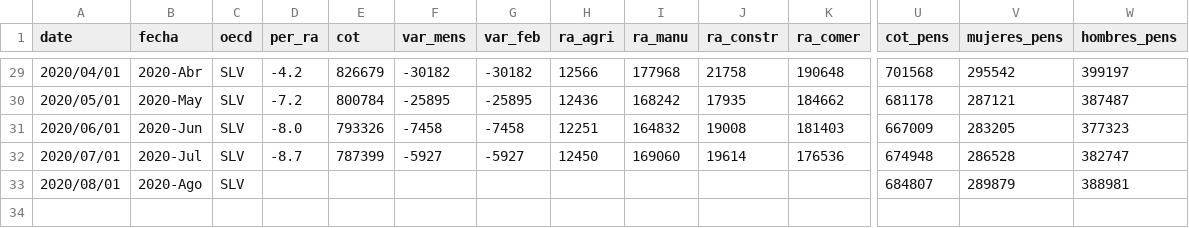
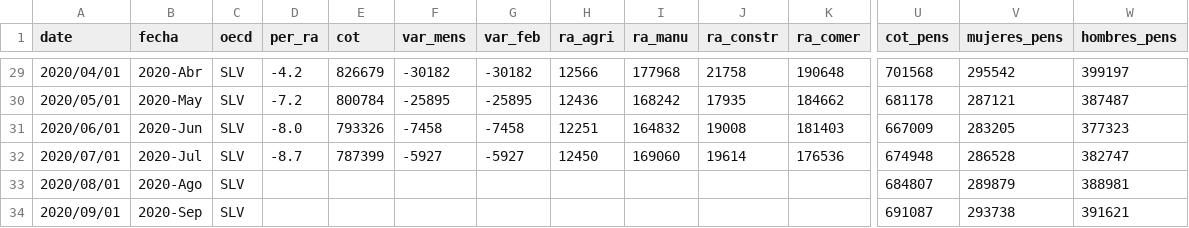
Before and after one commit to paoovela/BID, a CSV file: SLV.csv, drawn as a sheet; only a part is shown, gaps mark what is left out; rows hold the shown columns only; the diff names each change by its address in the sheet, - before the commit and + after, or states it on an @@ line.

```diff
--- a/SLV.csv
+++ b/SLV.csv
+row 34: 2020/09/01 | 2020-Sep | SLV |  |  |  |  |  |  |  |  | 691087 | 293738 | 391621
```
Also changed, not shown: DOM.csv, MEX.csv, 2 other files.
